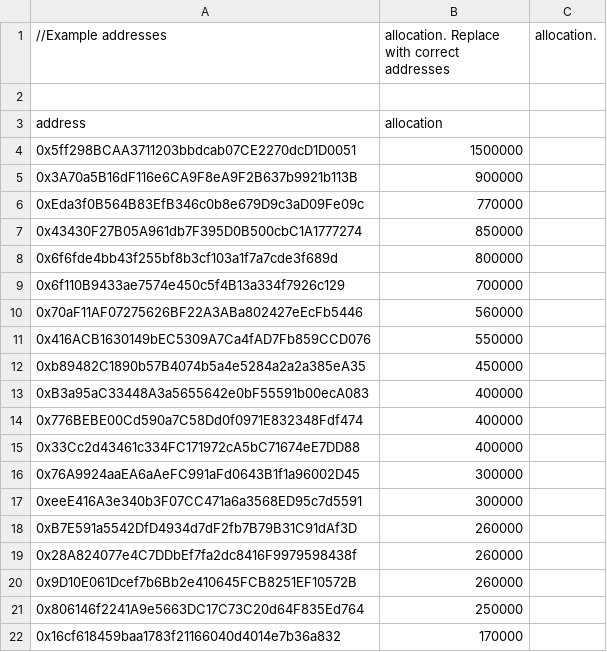
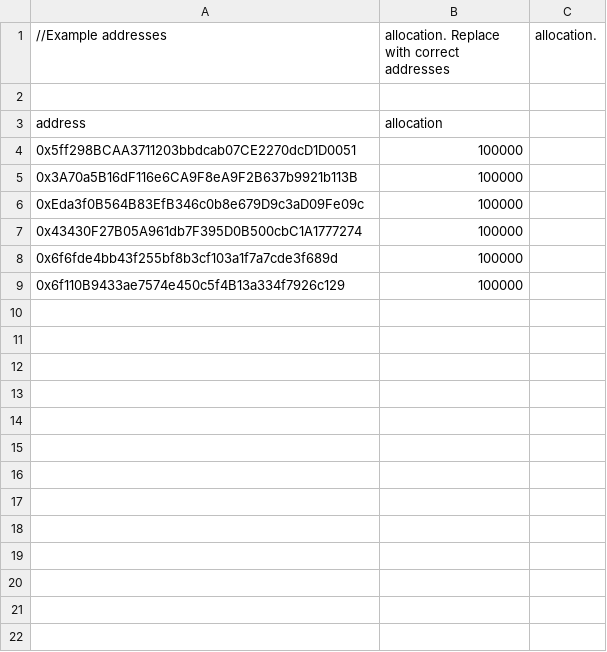
Before and after one commit to peacedudegregoryks/Official-SBC-SocialBenefitCoin, a CSV file: data/advisors.csv, drawn as a sheet; the diff names each change by its address in the sheet, - before the commit and + after, or states it on an @@ line.

Commit message:
Update advisors.csv

```diff
--- a/data/advisors.csv
+++ b/data/advisors.csv
-B4: 1500000
+B4: 100000
-B5: 900000
+B5: 100000
-B6: 770000
+B6: 100000
-B7: 850000
+B7: 100000
-B8: 800000
+B8: 100000
-B9: 700000
+B9: 100000
-row 10: 0x70aF11AF07275626BF22A3ABa802427eEcFb5446 | 560000
-row 11: 0x416ACB1630149bEC5309A7Ca4fAD7Fb859CCD076 | 550000
-row 12: 0xb89482C1890b57B4074b5a4e5284a2a2a385eA35 | 450000
-row 13: 0xB3a95aC33448A3a5655642e0bF55591b00ecA083 | 400000
-row 14: 0x776BEBE00Cd590a7C58Dd0f0971E832348Fdf474 | 400000
-row 15: 0x33Cc2d43461c334FC171972cA5bC71674eE7DD88 | 400000
-row 16: 0x76A9924aaEA6aAeFC991aFd0643B1f1a96002D45 | 300000
-row 17: 0xeeE416A3e340b3F07CC471a6a3568ED95c7d5591 | 300000
-row 18: 0xB7E591a5542DfD4934d7dF2fb7B79B31C91dAf3D | 260000
-row 19: 0x28A824077e4C7DDbEf7fa2dc8416F9979598438f | 260000
-row 20: 0x9D10E061Dcef7b6Bb2e410645FCB8251EF10572B | 260000
-row 21: 0x806146f2241A9e5663DC17C73C20d64F835Ed764 | 250000
-row 22: 0x16cf618459baa1783f21166040d4014e7b36a832 | 170000
```
